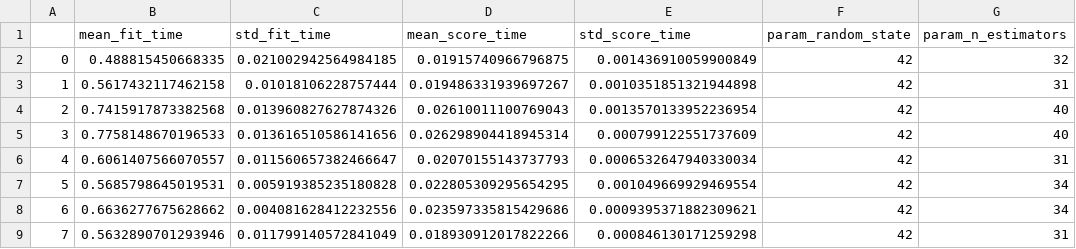
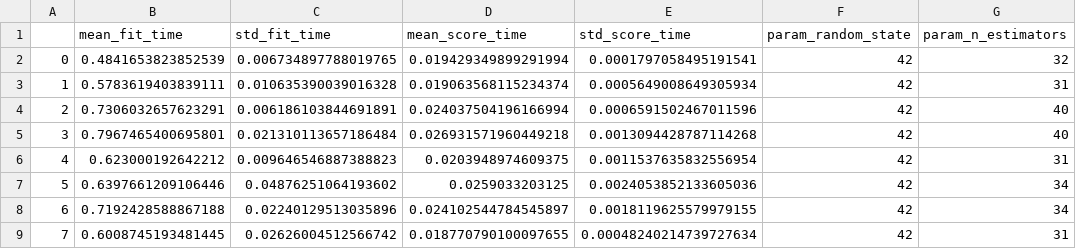
Before and after one commit to Myuku/PredictiveAnalyticsCaseOutcomes, a CSV file: all_data/partB/model_results/rf.csv, drawn as a sheet; only a part is shown; the diff covers the shown part only; the diff names each change by its address in the sheet, - before the commit and + after, or states it on an @@ line.

```diff
--- a/all_data/partB/model_results/rf.csv
+++ b/all_data/partB/model_results/rf.csv
-B2 (mean_fit_time): 0.488815450668335
+B2 (mean_fit_time): 0.4841653823852539
-C2 (std_fit_time): 0.021002942564984185
+C2 (std_fit_time): 0.006734897788019765
-D2 (mean_score_time): 0.01915740966796875
+D2 (mean_score_time): 0.019429349899291994
-E2 (std_score_time): 0.001436910059900849
+E2 (std_score_time): 0.0001797058495191541
-B3 (mean_fit_time): 0.5617432117462158
+B3 (mean_fit_time): 0.5783619403839111
-C3 (std_fit_time): 0.01018106228757444
+C3 (std_fit_time): 0.010635390039016328
-D3 (mean_score_time): 0.019486331939697267
+D3 (mean_score_time): 0.019063568115234374
-E3 (std_score_time): 0.0010351851321944898
+E3 (std_score_time): 0.0005649008649305934
-B4 (mean_fit_time): 0.7415917873382568
+B4 (mean_fit_time): 0.7306032657623291
-C4 (std_fit_time): 0.013960827627874326
+C4 (std_fit_time): 0.006186103844691891
-D4 (mean_score_time): 0.02610011100769043
+D4 (mean_score_time): 0.024037504196166994
-E4 (std_score_time): 0.0013570133952236954
+E4 (std_score_time): 0.0006591502467011596
-B5 (mean_fit_time): 0.7758148670196533
+B5 (mean_fit_time): 0.7967465400695801
-C5 (std_fit_time): 0.013616510586141656
+C5 (std_fit_time): 0.021310113657186484
-D5 (mean_score_time): 0.026298904418945314
+D5 (mean_score_time): 0.026931571960449218
-E5 (std_score_time): 0.000799122551737609
+E5 (std_score_time): 0.0013094428787114268
-B6 (mean_fit_time): 0.6061407566070557
+B6 (mean_fit_time): 0.623000192642212
-C6 (std_fit_time): 0.011560657382466647
+C6 (std_fit_time): 0.009646546887388823
-D6 (mean_score_time): 0.02070155143737793
+D6 (mean_score_time): 0.0203948974609375
-E6 (std_score_time): 0.0006532647940330034
+E6 (std_score_time): 0.0011537635832556954
-B7 (mean_fit_time): 0.5685798645019531
+B7 (mean_fit_time): 0.6397661209106446
-C7 (std_fit_time): 0.005919385235180828
+C7 (std_fit_time): 0.04876251064193602
-D7 (mean_score_time): 0.022805309295654295
+D7 (mean_score_time): 0.0259033203125
-E7 (std_score_time): 0.001049669929469554
+E7 (std_score_time): 0.0024053852133605036
-B8 (mean_fit_time): 0.6636277675628662
+B8 (mean_fit_time): 0.7192428588867188
-C8 (std_fit_time): 0.004081628412232556
+C8 (std_fit_time): 0.02240129513035896
-D8 (mean_score_time): 0.023597335815429686
+D8 (mean_score_time): 0.024102544784545897
-E8 (std_score_time): 0.0009395371882309621
+E8 (std_score_time): 0.0018119625579979155
-B9 (mean_fit_time): 0.5632890701293946
+B9 (mean_fit_time): 0.6008745193481445
-C9 (std_fit_time): 0.011799140572841049
+C9 (std_fit_time): 0.02626004512566742
-D9 (mean_score_time): 0.018930912017822266
+D9 (mean_score_time): 0.018770790100097655
-E9 (std_score_time): 0.000846130171259298
+E9 (std_score_time): 0.00048240214739727634
```
Also changed, not shown: 168 edited cells elsewhere in this file, all_data/partB/model_results/knn.csv, all_data/partB/model_results/xgb.csv.
